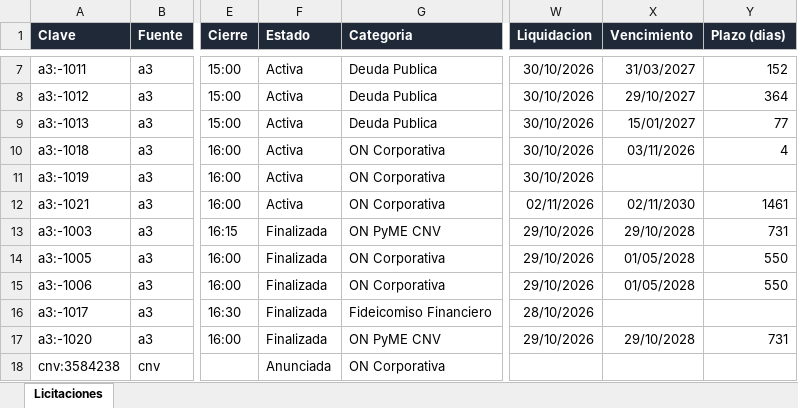
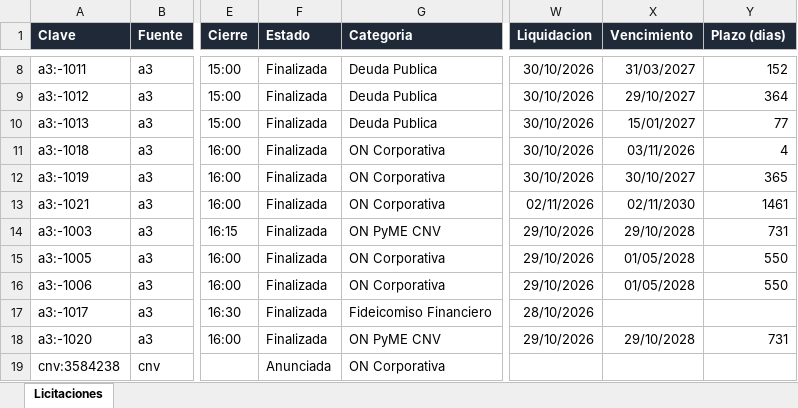
Before and after one commit to francogalante12-creator/Monitor-de-Licitaciones, an Excel workbook: datos/licitaciones.xlsx, sheet Licitaciones, drawn as a sheet; only a part is shown, gaps mark what is left out; values as stored, in another font and other column widths than the file's, no borders; table styles not drawn; addresses are those after the commit; the diff covers the shown part only; the diff names each change by its address in the sheet, - before the commit and + after, or states it on an @@ line.

```diff
--- a/datos/licitaciones.xlsx (sheet Licitaciones)
+++ b/datos/licitaciones.xlsx (sheet Licitaciones)
-F8:F13 (Estado): Activa
+F8:F13 (Estado): Finalizada
-X12 (Vencimiento): (empty)
+X12 (Vencimiento): 30/10/2027
-Y12 (Plazo (dias)): (empty)
+Y12 (Plazo (dias)): 365
```
Also changed, not shown: 1 added row and 4 edited cells elsewhere in this sheet, 3 other files.
